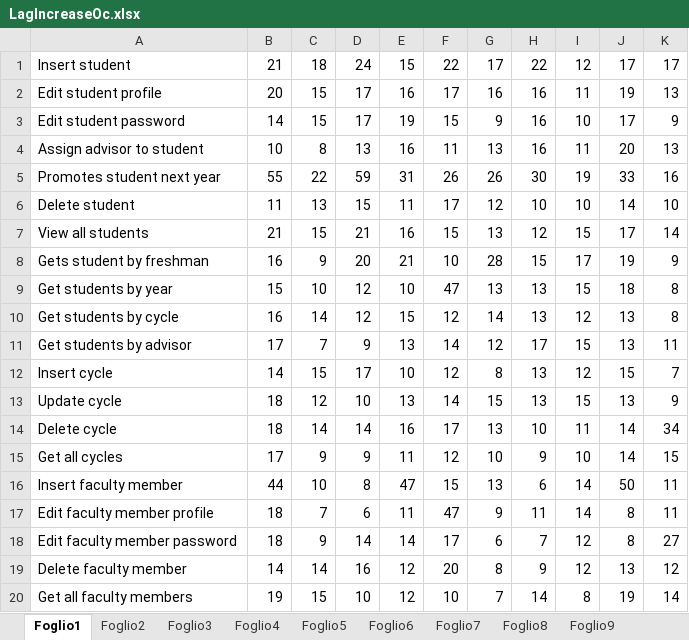
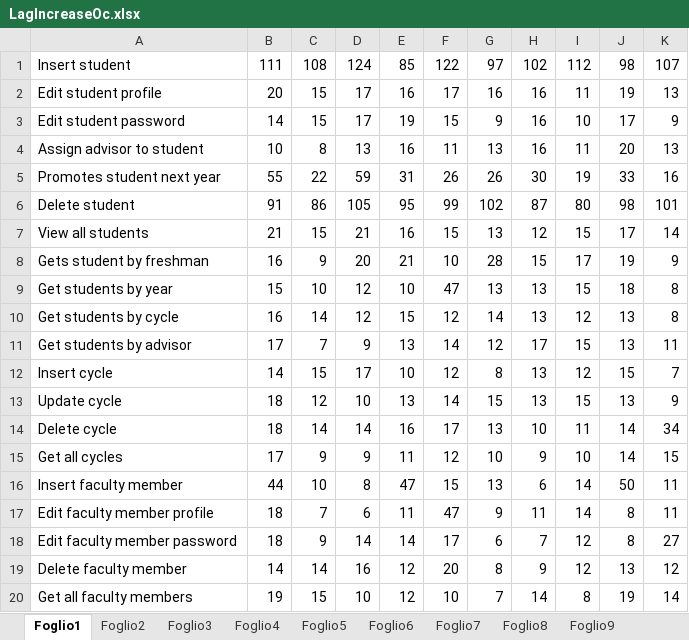
Before and after one commit to mattiamarilli/unifi_phd, an Excel workbook: documentation/LagIncreaseDo/LagIncreaseOc.xlsx, sheet Foglio1, drawn as a sheet; values as stored, in another font and other column widths than the file's, no borders; the diff names each change by its address in the sheet, - before the commit and + after, or states it on an @@ line.

```diff
--- a/documentation/LagIncreaseDo/LagIncreaseOc.xlsx (sheet Foglio1)
+++ b/documentation/LagIncreaseDo/LagIncreaseOc.xlsx (sheet Foglio1)
-B1: 21
+B1: 111
-C1: 18
+C1: 108
-D1: 24
+D1: 124
-E1: 15
+E1: 85
-F1: 22
+F1: 122
-G1: 17
+G1: 97
-H1: 22
+H1: 102
-I1: 12
+I1: 112
-J1: 17
+J1: 98
-K1: 17
+K1: 107
-B6: 11
+B6: 91
-C6: 13
+C6: 86
-D6: 15
+D6: 105
-E6: 11
+E6: 95
-F6: 17
+F6: 99
-G6: 12
+G6: 102
-H6: 10
+H6: 87
-I6: 10
+I6: 80
-J6: 14
+J6: 98
-K6: 10
+K6: 101
```
Also changed, not shown: sheet Foglio5, sheet Foglio2, sheet Foglio4, sheet Foglio6, sheet Foglio3, sheet Foglio7, 3 more sheets, 4 other files.
